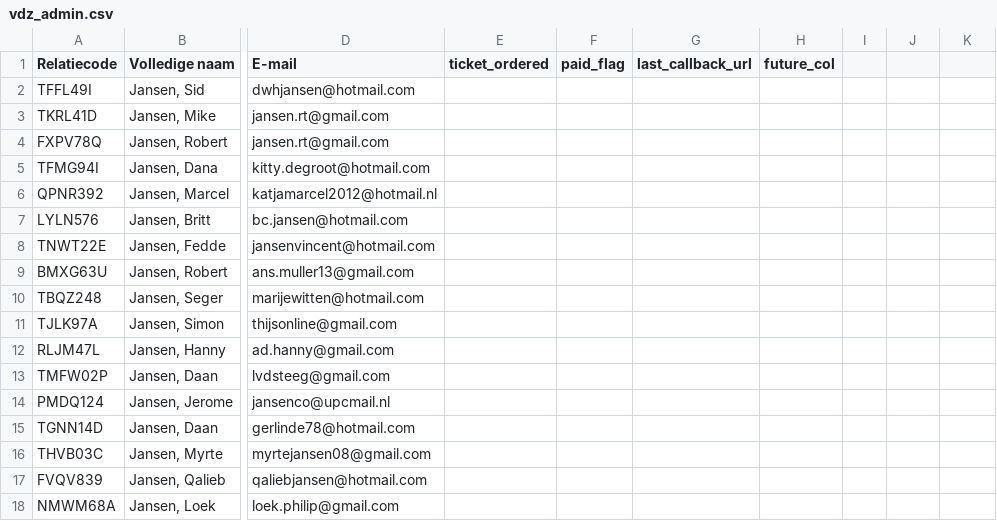
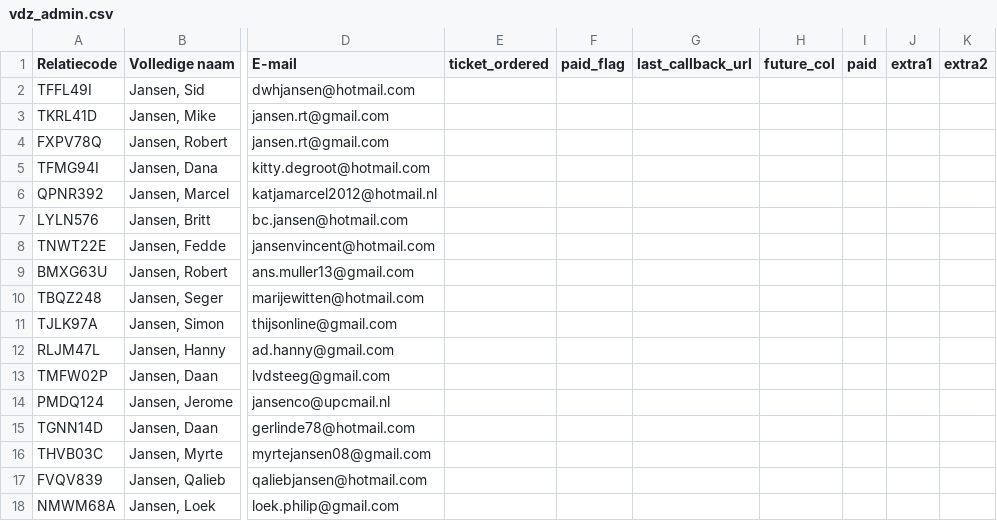
Before and after one commit to epicslapper/PythonProject1, a CSV file: vdz_admin.csv, drawn as a sheet; only a part is shown, gaps mark what is left out; the diff names each change by its address in the sheet, - before the commit and + after, or states it on an @@ line.

```diff
--- a/vdz_admin.csv
+++ b/vdz_admin.csv
-I1: (empty)
+I1: paid
-J1: (empty)
+J1: extra1
-K1: (empty)
+K1: extra2
```
Also changed, not shown: 3 other files.
